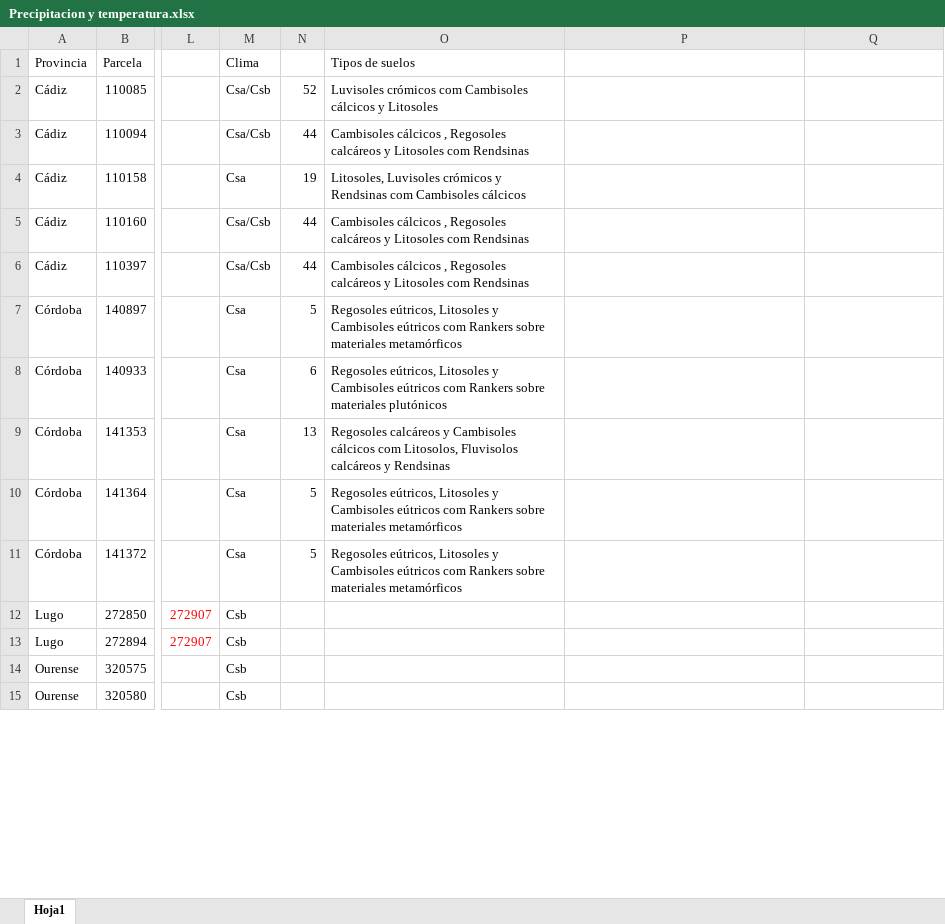
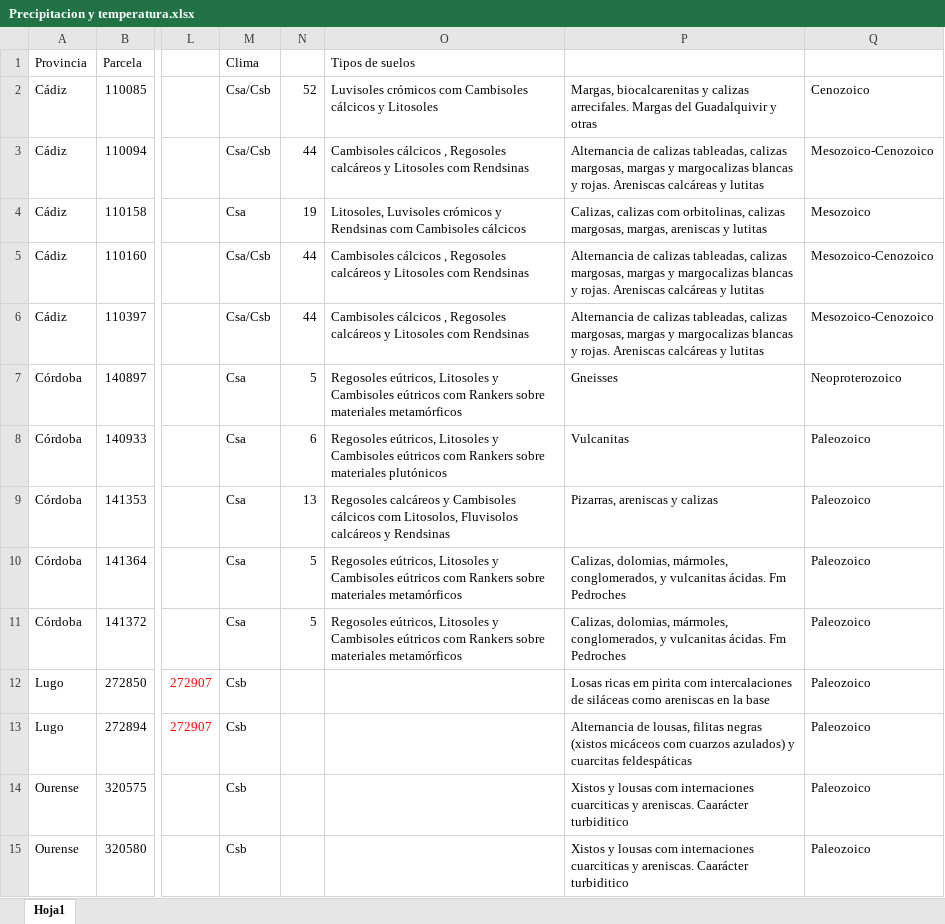
Before and after one commit to aureliodiazherraiz/quercus_informations, an Excel workbook: Inputs_database/Precipitacion y temperatura.xlsx, sheet Hoja1, drawn as a sheet; only a part is shown, gaps mark what is left out; values as stored, in another font and other column widths than the file's, no borders; charts and pictures and conditional formats not drawn; the diff covers the shown part only; the diff names each change by its address in the sheet, - before the commit and + after, or states it on an @@ line.

```diff
--- a/Inputs_database/Precipitacion y temperatura.xlsx (sheet Hoja1)
+++ b/Inputs_database/Precipitacion y temperatura.xlsx (sheet Hoja1)
-P2: (empty)
+P2: Margas, biocalcarenitas y calizas arrecifales. Margas del Guadalquivir y otras
-Q2: (empty)
+Q2: Cenozoico
-P3: (empty)
+P3: Alternancia de calizas tableadas, calizas margosas, margas y margocalizas blancas y rojas. Areniscas calcáreas y lutitas
-Q3: (empty)
+Q3: Mesozoico-Cenozoico
-P4: (empty)
+P4: Calizas, calizas com orbitolinas, calizas margosas, margas, areniscas y lutitas
-Q4: (empty)
+Q4: Mesozoico
-P5:P6: (empty)
+P5:P6: Alternancia de calizas tableadas, calizas margosas, margas y margocalizas blancas y rojas. Areniscas calcáreas y lutitas
-Q5:Q6: (empty)
+Q5:Q6: Mesozoico-Cenozoico
-P7: (empty)
+P7: Gneisses
-Q7: (empty)
+Q7: Neoproterozoico
-P8: (empty)
+P8: Vulcanitas
-Q8:Q15: (empty)
+Q8:Q15: Paleozoico
-P9: (empty)
+P9: Pizarras, areniscas y calizas
-P10:P11: (empty)
+P10:P11: Calizas, dolomias, mármoles, conglomerados, y vulcanitas ácidas. Fm Pedroches
-P12: (empty)
+P12: Losas ricas em pirita com intercalaciones de siláceas como areniscas en la base
-P13: (empty)
+P13: Alternancia de lousas, filitas negras (xistos micáceos com cuarzos azulados) y cuarcitas feldespáticas
-P14:P15: (empty)
+P14:P15: Xistos y lousas com internaciones cuarciticas y areniscas. Caarácter turbiditico
```
Also changed, not shown: 32 edited cells elsewhere in this sheet, charts or pictures, 2 other files.
